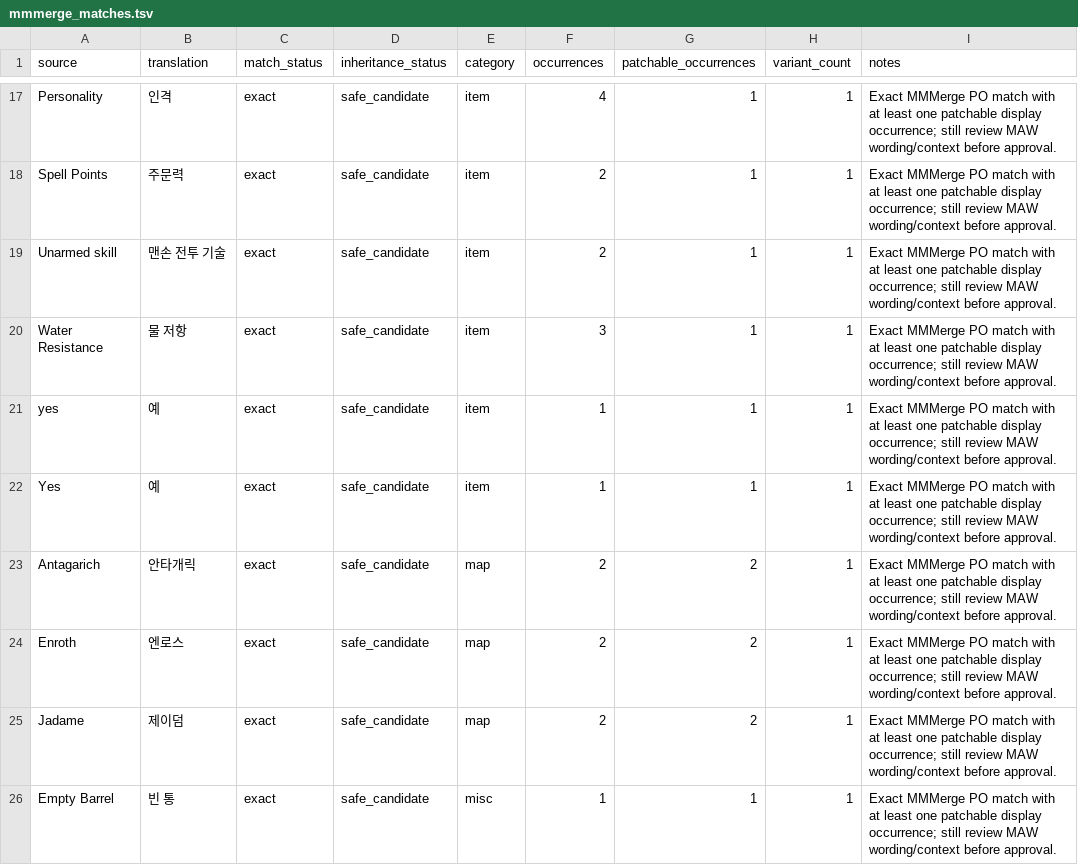
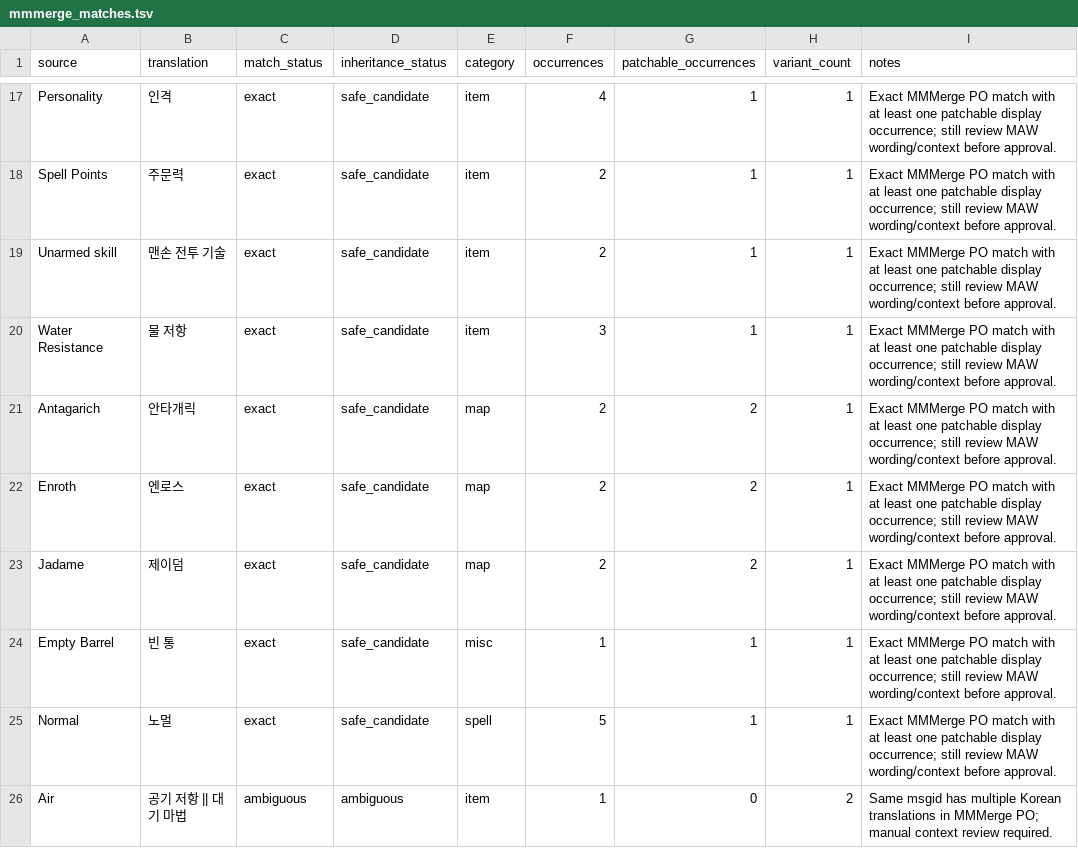
Before and after one commit to munument1/-KR-Maw-Mod-MMMerge, a TSV file: localization/mmmerge_matches.tsv, drawn as a sheet; only a part is shown, gaps mark what is left out; the shorter side is filled out with more unchanged rows; removed rows and columns are numbered as before the commit, all else as after; the diff covers the shown part only; the diff names each change by its address in the sheet, - before the commit and + after, or states it on an @@ line.

```diff
--- a/localization/mmmerge_matches.tsv
+++ b/localization/mmmerge_matches.tsv
-row 21: yes | 예 | exact | safe_candidate | item | 1 | 1 | 1 | Exact MMMerge PO match with at least one patchable display occurrence; still review MAW wording/context before approval.
-row 22: Yes | 예 | exact | safe_candidate | item | 1 | 1 | 1 | Exact MMMerge PO match with at least one patchable display occurrence; still review MAW wording/context before approval.
```
Also changed, not shown: 3 added rows and 1 removed row elsewhere in this file, localization/patchable_candidates.tsv, 5 other files.
